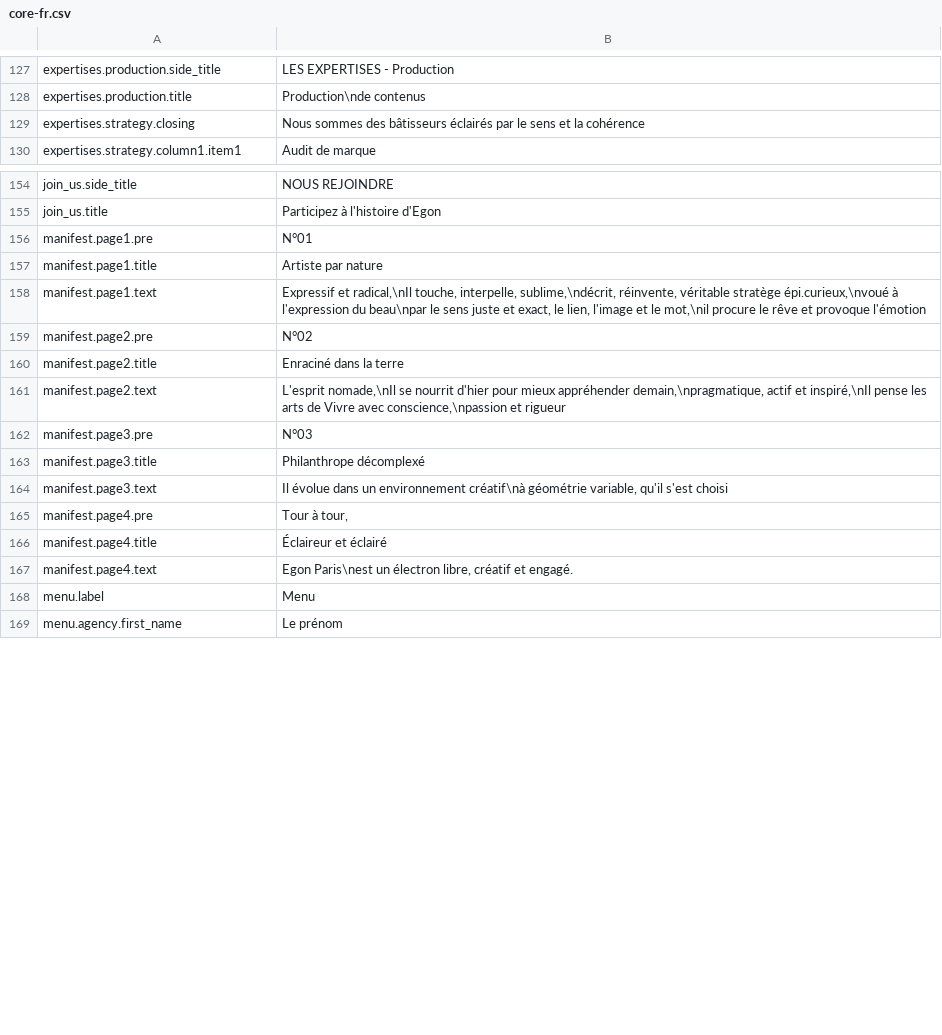
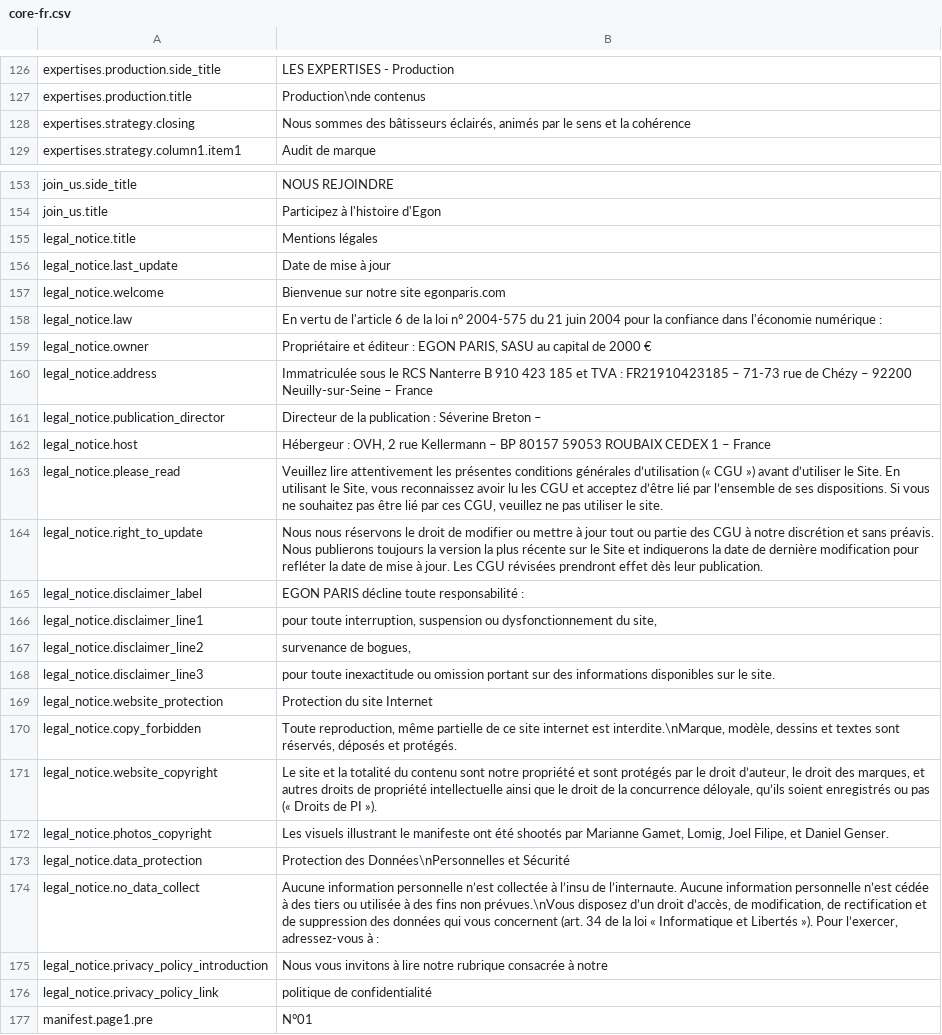
Before and after one commit to Robloche/egon, a CSV file: locales-sources/core-fr.csv, drawn as a sheet; only a part is shown, gaps mark what is left out; the shorter side is filled out with more unchanged rows; the diff covers the shown part only.

Commit message:
Big UI update + added legal notice + privacy policy placeholder

```diff
--- a/locales-sources/core-fr.csv
+++ b/locales-sources/core-fr.csv
@@ -128,3 +127,3 @@ expertises.production.side_title;LES EXPERTISES - Production
 expertises.production.title;Production\nde contenus
-expertises.strategy.closing;Nous sommes des bâtisseurs éclairés par le sens et la cohérence
+expertises.strategy.closing;Nous sommes des bâtisseurs éclairés, animés par le sens et la cohérence
 expertises.strategy.column1.item1;Audit de marque
@@ -155,2 +154,24 @@ join_us.side_title;NOUS REJOINDRE
 join_us.title;Participez à l'histoire d'Egon
+legal_notice.title;Mentions légales
+legal_notice.last_update;Date de mise à jour
+legal_notice.welcome;Bienvenue sur notre site egonparis.com
+legal_notice.law;En vertu de l'article 6 de la loi n° 2004-575 du 21 juin 2004 pour la confiance dans l'économie numérique :
+legal_notice.owner;Propriétaire et éditeur : EGON PARIS, SASU au capital de 2000 €
+legal_notice.address;Immatriculée sous le RCS Nanterre B 910 423 185 et TVA : FR21910423185 – 71-73 rue de Chézy – 92200 Neuilly-sur-Seine – France
+legal_notice.publication_director;Directeur de la publication : Séverine Breton –
+legal_notice.host;Hébergeur : OVH, 2 rue Kellermann – BP 80157 59053 ROUBAIX CEDEX 1 – France
+legal_notice.please_read;Veuillez lire attentivement les présentes conditions générales d’utilisation (« CGU ») avant d’utiliser le Site. En utilisant le Site, vous reconnaissez avoir lu les CGU et acceptez d’être lié par l’ensemble de ses dispositions. Si vous ne souhaitez pas être lié par ces CGU, veuillez ne pas utiliser le site.
+legal_notice.right_to_update;Nous nous réservons le droit de modifier ou mettre à jour tout ou partie des CGU à notre discrétion et sans préavis. Nous publierons toujours la version la plus récente sur le Site et indiquerons la date de dernière modification pour refléter la date de mise à jour. Les CGU révisées prendront effet dès leur publication.
+legal_notice.disclaimer_label;EGON PARIS décline toute responsabilité :
+legal_notice.disclaimer_line1;pour toute interruption, suspension ou dysfonctionnement du site,
+legal_notice.disclaimer_line2;survenance de bogues,
+legal_notice.disclaimer_line3;pour toute inexactitude ou omission portant sur des informations disponibles sur le site.
+legal_notice.website_protection;Protection du site Internet
+legal_notice.copy_forbidden;Toute reproduction, même partielle de ce site internet est interdite.\nMarque, modèle, dessins et textes sont réservés, déposés et protégés.
+legal_notice.website_copyright;Le site et la totalité du contenu sont notre propriété et sont protégés par le droit d’auteur, le droit des marques, et autres droits de propriété intellectuelle ainsi que le droit de la concurrence déloyale, qu’ils soient enregistrés ou pas (« Droits de PI »).
+legal_notice.photos_copyright;Les visuels illustrant le manifeste ont été shootés par Marianne Gamet, Lomig, Joel Filipe, et Daniel Genser.
+legal_notice.data_protection;Protection des Données\nPersonnelles et Sécurité
+legal_notice.no_data_collect;Aucune information personnelle n’est collectée à l’insu de l’internaute. Aucune information personnelle n’est cédée à des tiers ou utilisée à des fins non prévues.\nVous disposez d’un droit d’accès, de modification, de rectification et de suppression des données qui vous concernent (art. 34 de la loi « Informatique et Libertés »). Pour l’exercer, adressez-vous à :
+legal_notice.privacy_policy_introduction;Nous vous invitons à lire notre rubrique consacrée à notre
+legal_notice.privacy_policy_link;politique de confidentialité
 manifest.page1.pre;N°01
```
Also changed, not shown: 1 removed row and 5 edited cells elsewhere in this file, locales-sources/core-en.csv, locales-sources/core-it.csv, 34 other files.
